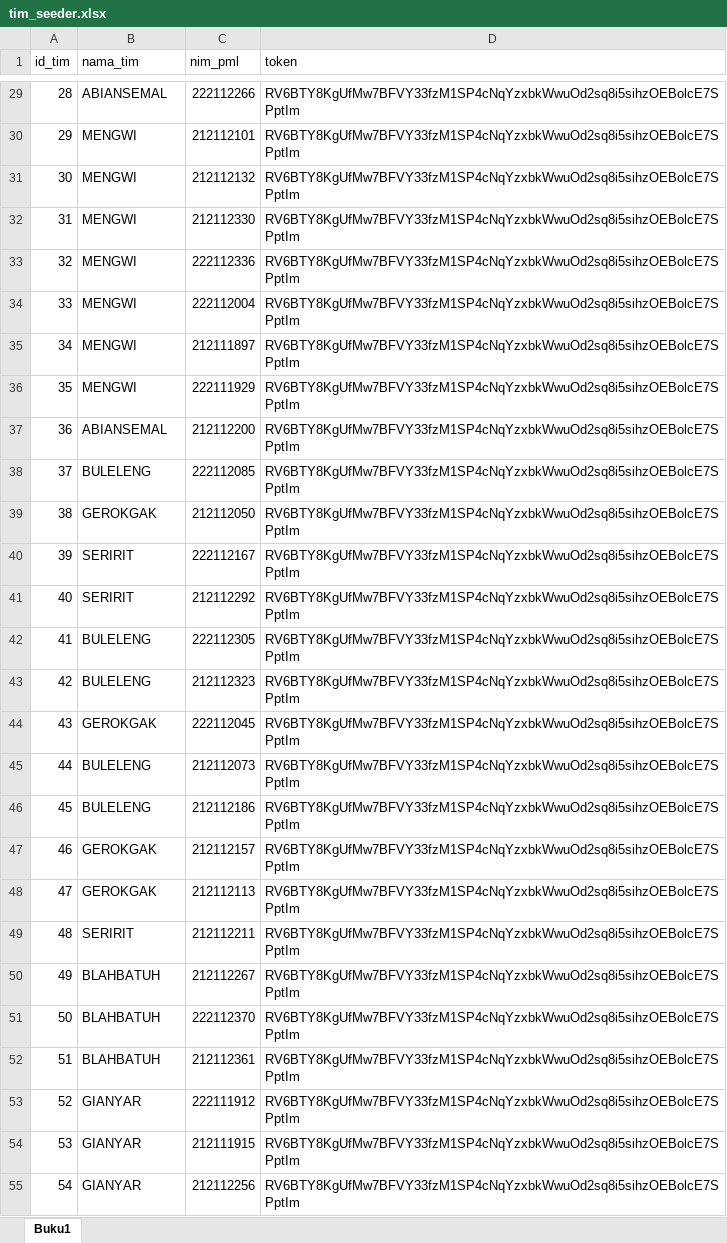
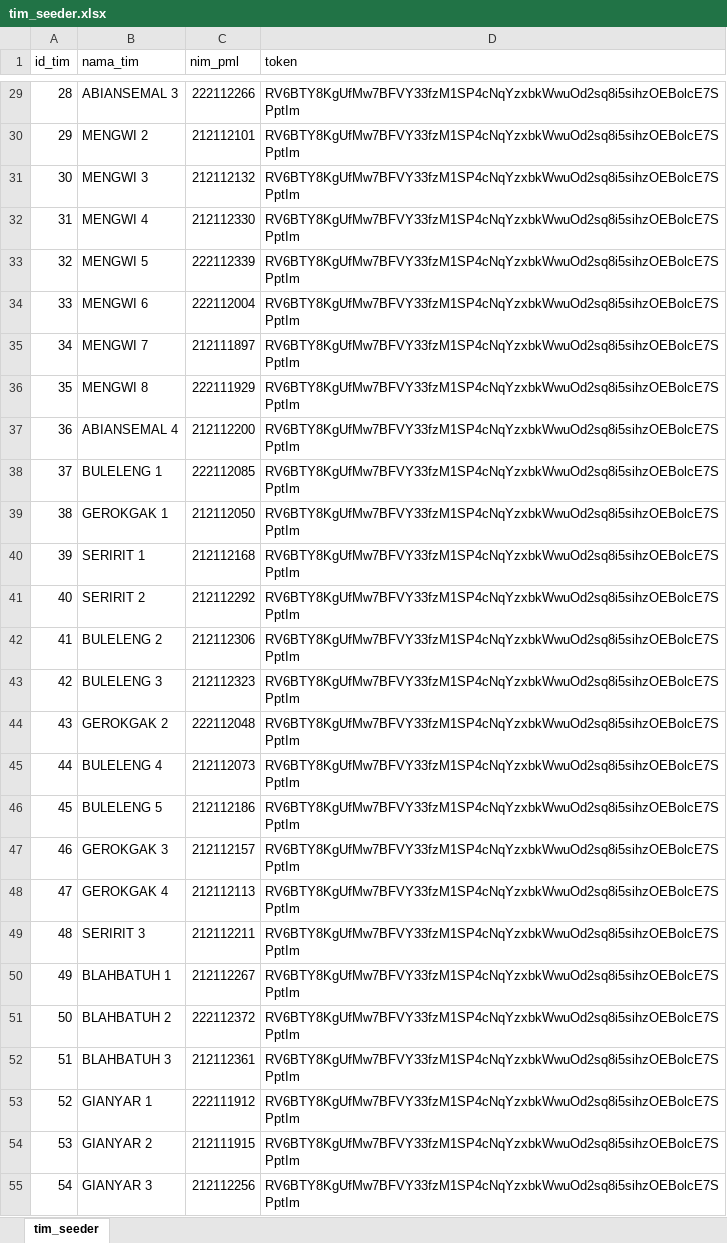
Before and after one commit to alfiansyrff/ws63, an Excel workbook: app/Database/Seeds/tim_seeder.xlsx, sheet tim_seeder, drawn as a sheet; only a part is shown, gaps mark what is left out; values as stored, in another font and other column widths than the file's, no borders; the diff covers the shown part only; the diff names each change by its address in the sheet, - before the commit and + after, or states it on an @@ line.

Commit message:
fixing tim seeder

```diff
--- a/app/Database/Seeds/tim_seeder.xlsx (sheet tim_seeder)
+++ b/app/Database/Seeds/tim_seeder.xlsx (sheet tim_seeder)
-sheet tab: Buku1
+sheet tab: tim_seeder
-B29 (nama_tim): ABIANSEMAL
+B29 (nama_tim): ABIANSEMAL 3
-B30 (nama_tim): MENGWI
+B30 (nama_tim): MENGWI 2
-B31 (nama_tim): MENGWI
+B31 (nama_tim): MENGWI 3
-B32 (nama_tim): MENGWI
+B32 (nama_tim): MENGWI 4
-B33 (nama_tim): MENGWI
+B33 (nama_tim): MENGWI 5
-C33 (nim_pml): 222112336
+C33 (nim_pml): 222112339
-B34 (nama_tim): MENGWI
+B34 (nama_tim): MENGWI 6
-B35 (nama_tim): MENGWI
+B35 (nama_tim): MENGWI 7
-B36 (nama_tim): MENGWI
+B36 (nama_tim): MENGWI 8
-B37 (nama_tim): ABIANSEMAL
+B37 (nama_tim): ABIANSEMAL 4
-B38 (nama_tim): BULELENG
+B38 (nama_tim): BULELENG 1
-B39 (nama_tim): GEROKGAK
+B39 (nama_tim): GEROKGAK 1
-B40 (nama_tim): SERIRIT
+B40 (nama_tim): SERIRIT 1
-C40 (nim_pml): 222112167
+C40 (nim_pml): 212112168
-B41 (nama_tim): SERIRIT
+B41 (nama_tim): SERIRIT 2
-B42 (nama_tim): BULELENG
+B42 (nama_tim): BULELENG 2
-C42 (nim_pml): 222112305
+C42 (nim_pml): 212112306
-B43 (nama_tim): BULELENG
+B43 (nama_tim): BULELENG 3
-B44 (nama_tim): GEROKGAK
+B44 (nama_tim): GEROKGAK 2
-C44 (nim_pml): 222112045
+C44 (nim_pml): 222112048
-B45 (nama_tim): BULELENG
+B45 (nama_tim): BULELENG 4
-B46 (nama_tim): BULELENG
+B46 (nama_tim): BULELENG 5
-B47 (nama_tim): GEROKGAK
+B47 (nama_tim): GEROKGAK 3
-B48 (nama_tim): GEROKGAK
+B48 (nama_tim): GEROKGAK 4
-B49 (nama_tim): SERIRIT
+B49 (nama_tim): SERIRIT 3
-B50 (nama_tim): BLAHBATUH
+B50 (nama_tim): BLAHBATUH 1
-B51 (nama_tim): BLAHBATUH
+B51 (nama_tim): BLAHBATUH 2
-C51 (nim_pml): 222112370
+C51 (nim_pml): 222112372
-B52 (nama_tim): BLAHBATUH
+B52 (nama_tim): BLAHBATUH 3
-B53 (nama_tim): GIANYAR
+B53 (nama_tim): GIANYAR 1
-B54 (nama_tim): GIANYAR
+B54 (nama_tim): GIANYAR 2
-B55 (nama_tim): GIANYAR
+B55 (nama_tim): GIANYAR 3
```
Also changed, not shown: 6 added rows and 97 edited cells elsewhere in this sheet, 1 other file.
